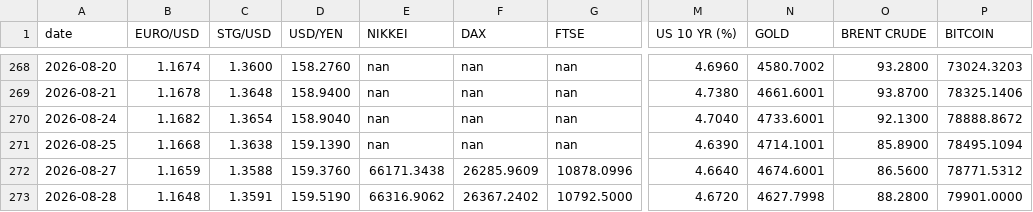
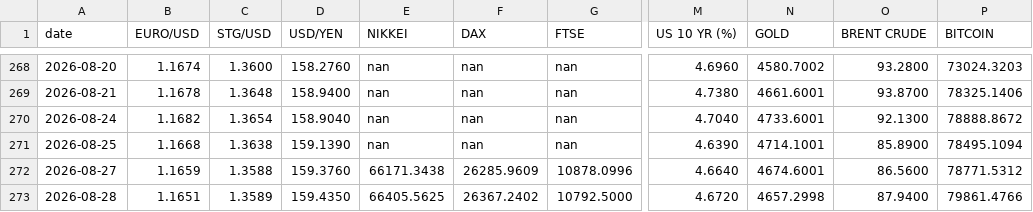
Before and after one commit to zerradwan/MarketJournal, a CSV file: data/etf_prices_log.csv, drawn as a sheet; only a part is shown, gaps mark what is left out; the diff names each change by its address in the sheet, - before the commit and + after, or states it on an @@ line.

```diff
--- a/data/etf_prices_log.csv
+++ b/data/etf_prices_log.csv
-B273 (EURO/USD): 1.1648
+B273 (EURO/USD): 1.1651
-C273 (STG/USD): 1.3591
+C273 (STG/USD): 1.3589
-D273 (USD/YEN): 159.5190
+D273 (USD/YEN): 159.4350
-E273 (NIKKEI): 66316.9062
+E273 (NIKKEI): 66405.5625
-N273 (GOLD): 4627.7998
+N273 (GOLD): 4657.2998
-O273 (BRENT CRUDE): 88.2800
+O273 (BRENT CRUDE): 87.9400
-P273 (BITCOIN): 79901.0000
+P273 (BITCOIN): 79861.4766
```
